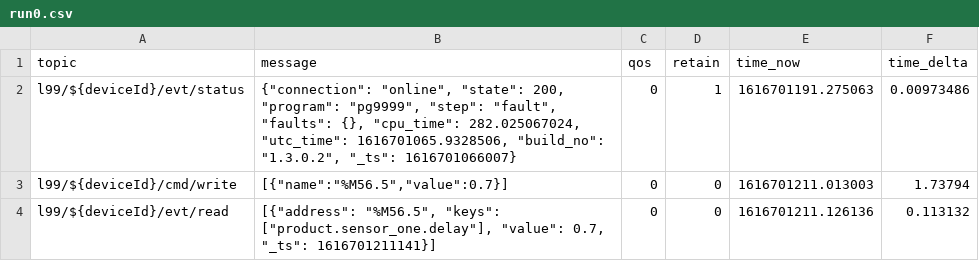
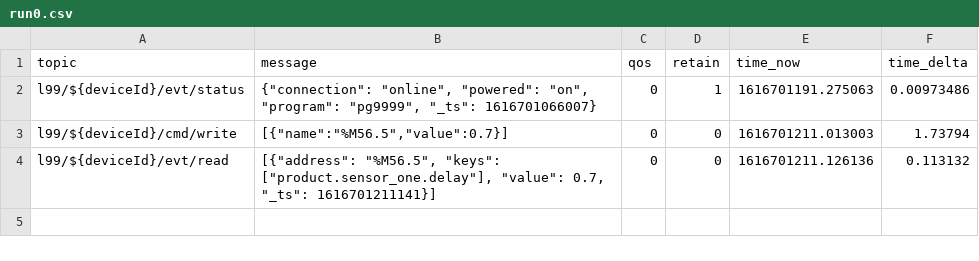
Before and after one commit to Ladder99/ladder99, a CSV file: modules/process/kitting-line/recordings/run0.csv, drawn as a sheet.

Commit message:
handle power on/off

```diff
--- a/modules/process/kitting-line/recordings/run0.csv
+++ b/modules/process/kitting-line/recordings/run0.csv
@@ -1,3 +1,3 @@
 topic,message,qos,retain,time_now,time_delta
-l99/${deviceId}/evt/status,"{""connection"": ""online"", ""state"": 200, ""program"": ""pg9999"", ""step"": ""fault"", ""faults"": {}, ""cpu_time"": 282.025067024, ""utc_time"": 1616701065.9328506, ""build_no"": ""1.3.0.2"", ""_ts"": 1616701066007}",0,1,1616701191.275063,0.00973486
+l99/${deviceId}/evt/status,"{""connection"": ""online"", ""powered"": ""on"", ""program"": ""pg9999"", ""_ts"": 1616701066007}",0,1,1616701191.275063,0.00973486
 l99/${deviceId}/cmd/write,"[{""name"":""%M56.5"",""value"":0.7}]",0,0,1616701211.013003,1.73794
```
Also changed, not shown: 1 other file.
